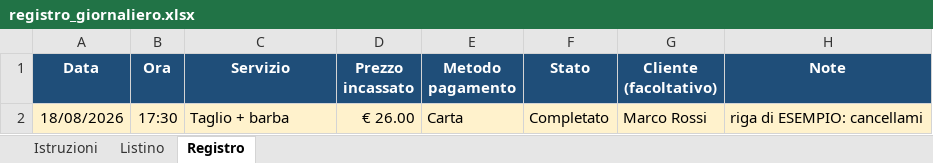
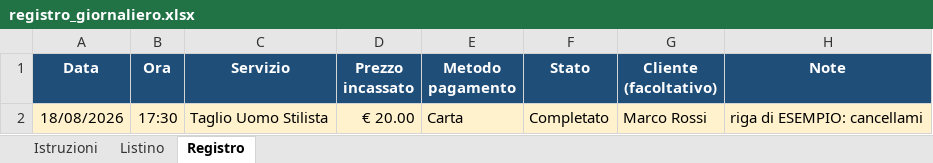
Before and after one commit to JustMatte0202/Negozio-di-parrucchieri, an Excel workbook: registro_giornaliero.xlsx, sheet Registro, drawn as a sheet; values as stored, in another font and other column widths than the file's, no borders; the diff names each change by its address in the sheet, - before the commit and + after, or states it on an @@ line.

```diff
--- a/registro_giornaliero.xlsx (sheet Registro)
+++ b/registro_giornaliero.xlsx (sheet Registro)
-C2 (Servizio): Taglio + barba
+C2 (Servizio): Taglio Uomo Stilista
-D2 (Prezzo incassato): € 26.00
+D2 (Prezzo incassato): € 20.00
```
Also changed, not shown: sheet Listino, sheet Istruzioni, 2 other files.
